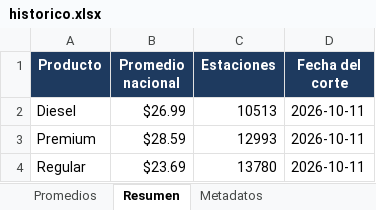
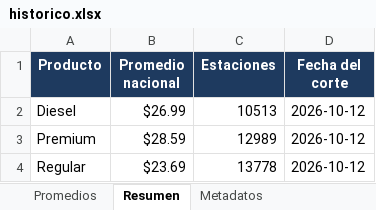
Before and after one commit to luismib7-eng/LB-GAS-23_Dashboard, an Excel workbook: historico.xlsx, sheet Resumen, drawn as a sheet; values as stored, in another font and other column widths than the file's, no borders; the diff names each change by its address in the sheet, - before the commit and + after, or states it on an @@ line.

```diff
--- a/historico.xlsx (sheet Resumen)
+++ b/historico.xlsx (sheet Resumen)
-D2:D4 (Fecha del corte): 2026-10-11
+D2:D4 (Fecha del corte): 2026-10-12
-C3 (Estaciones): 12993
+C3 (Estaciones): 12989
-C4 (Estaciones): 13780
+C4 (Estaciones): 13778
```
Also changed, not shown: sheet Promedios, sheet Metadatos, 24 other files.
